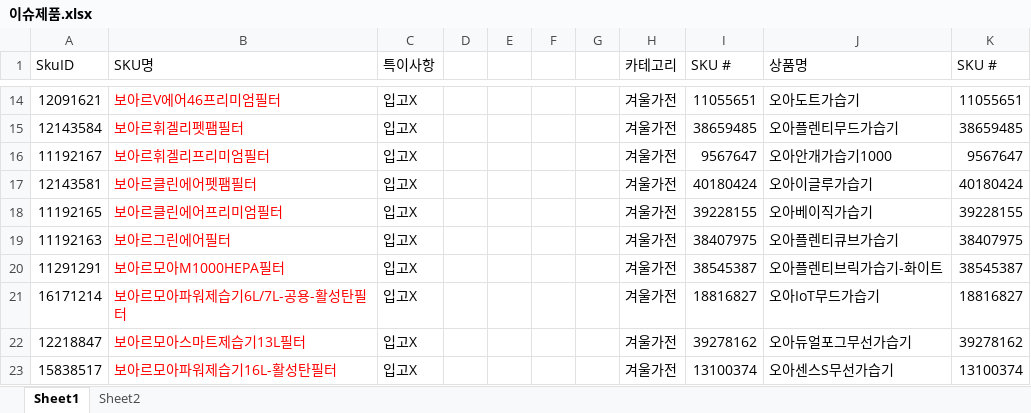
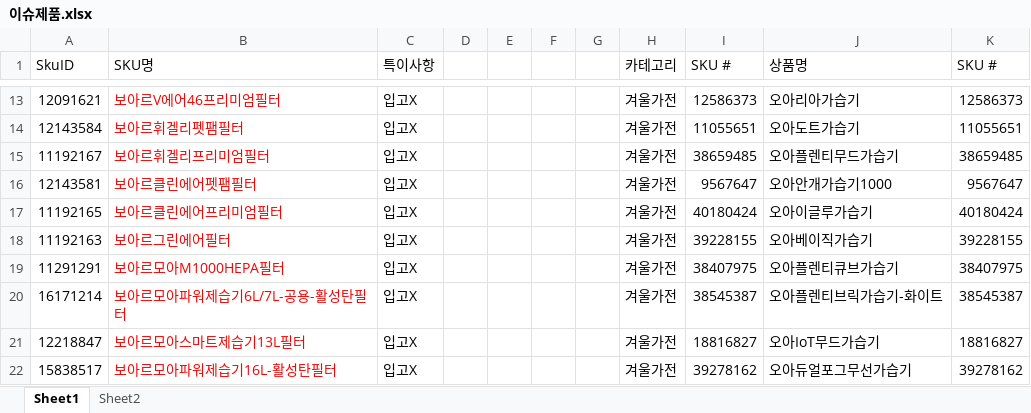
Before and after one commit to tolmjj10/coupang-po, an Excel workbook: data/이슈제품.xlsx, sheet Sheet1, drawn as a sheet; only a part is shown, gaps mark what is left out; values as stored, in another font and other column widths than the file's, no borders; conditional formats not drawn; addresses are those after the commit; the diff covers the shown part only; the diff names each change by its address in the sheet, - before the commit and + after, or states it on an @@ line.

```diff
--- a/data/이슈제품.xlsx (sheet Sheet1)
+++ b/data/이슈제품.xlsx (sheet Sheet1)
-I13 (SKU #): 11055651
+I13 (SKU #): 12586373
-J13 (상품명): 오아도트가습기
+J13 (상품명): 오아리아가습기
-K13 (SKU #): 11055651
+K13 (SKU #): 12586373
-I14 (SKU #): 38659485
+I14 (SKU #): 11055651
-J14 (상품명): 오아플렌티무드가습기
+J14 (상품명): 오아도트가습기
-K14 (SKU #): 38659485
+K14 (SKU #): 11055651
-I15 (SKU #): 9567647
+I15 (SKU #): 38659485
-J15 (상품명): 오아안개가습기1000
+J15 (상품명): 오아플렌티무드가습기
-K15 (SKU #): 9567647
+K15 (SKU #): 38659485
-I16 (SKU #): 40180424
+I16 (SKU #): 9567647
-J16 (상품명): 오아이글루가습기
+J16 (상품명): 오아안개가습기1000
-K16 (SKU #): 40180424
+K16 (SKU #): 9567647
-I17 (SKU #): 39228155
+I17 (SKU #): 40180424
-J17 (상품명): 오아베이직가습기
+J17 (상품명): 오아이글루가습기
-K17 (SKU #): 39228155
+K17 (SKU #): 40180424
-I18 (SKU #): 38407975
+I18 (SKU #): 39228155
-J18 (상품명): 오아플렌티큐브가습기
+J18 (상품명): 오아베이직가습기
-K18 (SKU #): 38407975
+K18 (SKU #): 39228155
-I19 (SKU #): 38545387
+I19 (SKU #): 38407975
-J19 (상품명): 오아플렌티브릭가습기-화이트
+J19 (상품명): 오아플렌티큐브가습기
-K19 (SKU #): 38545387
+K19 (SKU #): 38407975
-I20 (SKU #): 18816827
+I20 (SKU #): 38545387
-J20 (상품명): 오아IoT무드가습기
+J20 (상품명): 오아플렌티브릭가습기-화이트
-K20 (SKU #): 18816827
+K20 (SKU #): 38545387
-I21 (SKU #): 39278162
+I21 (SKU #): 18816827
-J21 (상품명): 오아듀얼포그무선가습기
+J21 (상품명): 오아IoT무드가습기
-K21 (SKU #): 39278162
+K21 (SKU #): 18816827
-I22 (SKU #): 13100374
+I22 (SKU #): 39278162
-J22 (상품명): 오아센스S무선가습기
+J22 (상품명): 오아듀얼포그무선가습기
-K22 (SKU #): 13100374
+K22 (SKU #): 39278162
```
Also changed, not shown: 3 added rows, 3 removed rows, 600 edited cells and cell formats elsewhere in this sheet.
